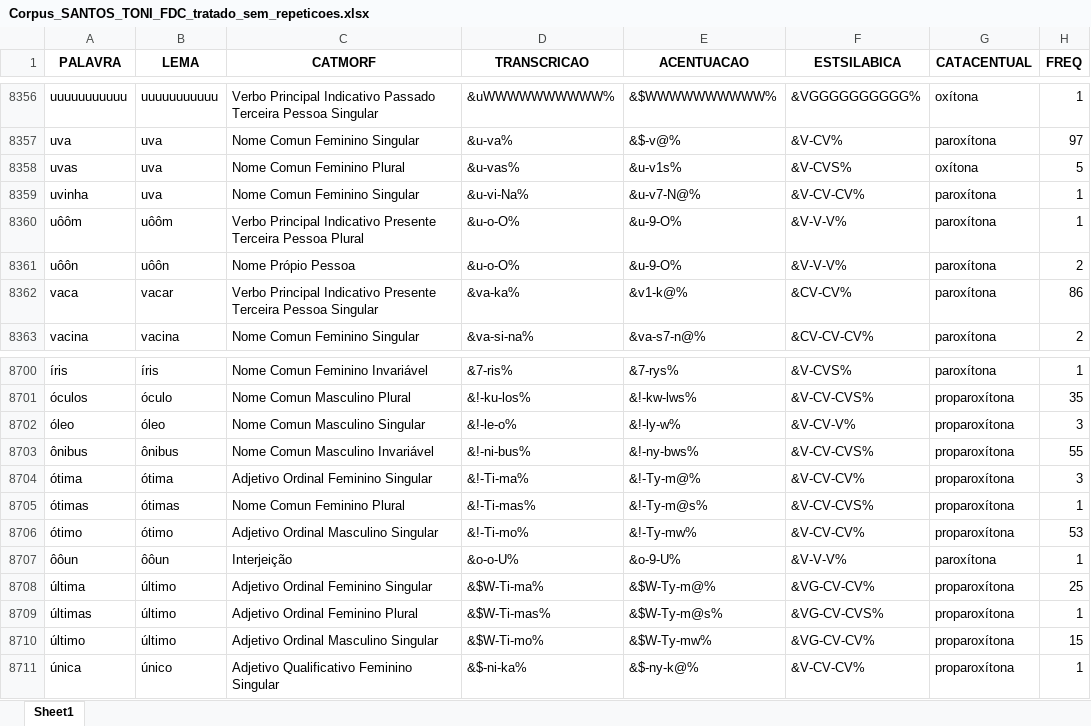
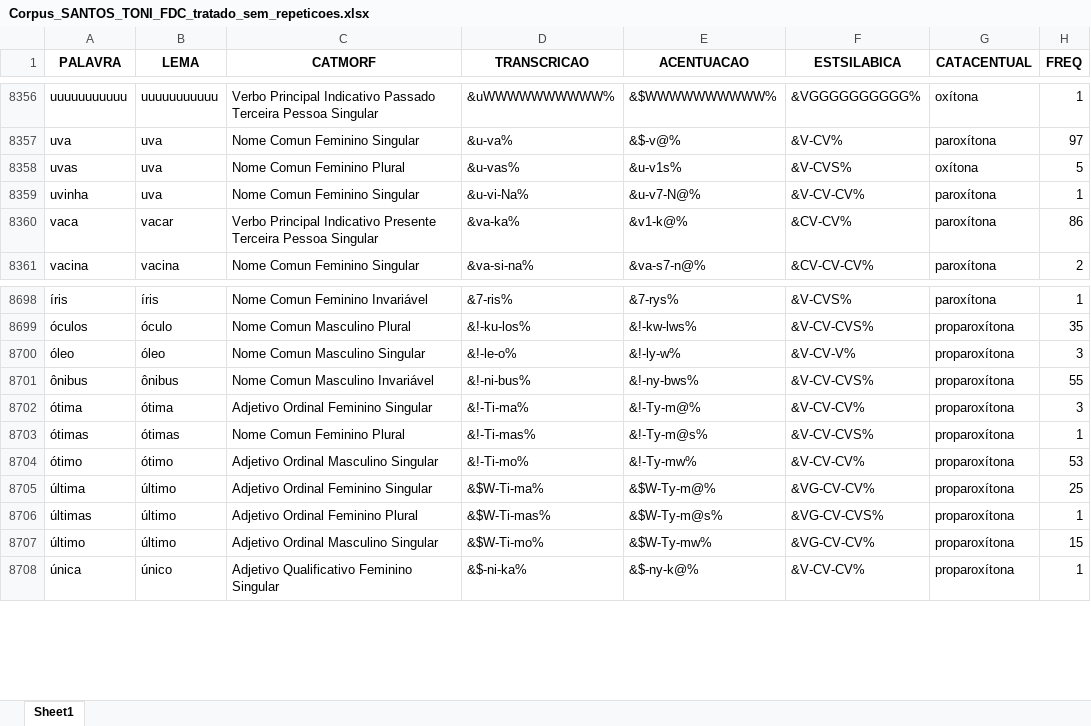
Before and after one commit to FatecFranca/DSM-P5-G01-2026-02, an Excel workbook: Corpus_SANTOS_TONI_FDC_tratado_sem_repeticoes.xlsx, sheet Sheet1, drawn as a sheet; only a part is shown, gaps mark what is left out; values as stored, in another font and other column widths than the file's, no borders; the diff names each change by its address in the sheet, - before the commit and + after, or states it on an @@ line.

Commit message:
Tratamento de palavras que contenham 'ô'

```diff
--- a/Corpus_SANTOS_TONI_FDC_tratado_sem_repeticoes.xlsx (sheet Sheet1)
+++ b/Corpus_SANTOS_TONI_FDC_tratado_sem_repeticoes.xlsx (sheet Sheet1)
-row 8360: uôôm | uôôm | Verbo Principal Indicativo Presente Terceira Pessoa Plural | &u-o-O% | &u-9-O% | &V-V-V% | paroxítona | 1
-row 8361: uôôn | uôôn | Nome Própio Pessoa | &u-o-O% | &u-9-O% | &V-V-V% | paroxítona | 2
-row 8707: ôôun | ôôun | Interjeição | &o-o-U% | &o-9-U% | &V-V-V% | paroxítona | 1
```
Also changed, not shown: 2 other files.
